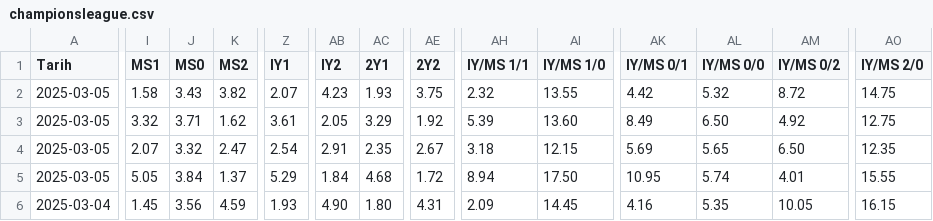
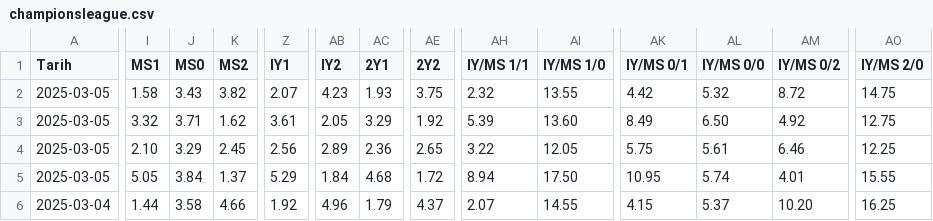
Before and after one commit to analysematchodds/match_odds_csv, a CSV file: championsleague.csv, drawn as a sheet; only a part is shown, gaps mark what is left out; the diff covers the shown part only; the diff names each change by its address in the sheet, - before the commit and + after, or states it on an @@ line.

Commit message:
Update matchodds.csv

```diff
--- a/championsleague.csv
+++ b/championsleague.csv
-I4 (MS1): 2.07
+I4 (MS1): 2.10
-J4 (MS0): 3.32
+J4 (MS0): 3.29
-K4 (MS2): 2.47
+K4 (MS2): 2.45
-Z4 (IY1): 2.54
+Z4 (IY1): 2.56
-AB4 (IY2): 2.91
+AB4 (IY2): 2.89
-AC4 (2Y1): 2.35
+AC4 (2Y1): 2.36
-AE4 (2Y2): 2.67
+AE4 (2Y2): 2.65
-AH4 (IY/MS 1/1): 3.18
+AH4 (IY/MS 1/1): 3.22
-AI4 (IY/MS 1/0): 12.15
+AI4 (IY/MS 1/0): 12.05
-AK4 (IY/MS 0/1): 5.69
+AK4 (IY/MS 0/1): 5.75
-AL4 (IY/MS 0/0): 5.65
+AL4 (IY/MS 0/0): 5.61
-AM4 (IY/MS 0/2): 6.50
+AM4 (IY/MS 0/2): 6.46
-AO4 (IY/MS 2/0): 12.35
+AO4 (IY/MS 2/0): 12.25
-I6 (MS1): 1.45
+I6 (MS1): 1.44
-J6 (MS0): 3.56
+J6 (MS0): 3.58
-K6 (MS2): 4.59
+K6 (MS2): 4.66
-Z6 (IY1): 1.93
+Z6 (IY1): 1.92
-AB6 (IY2): 4.90
+AB6 (IY2): 4.96
-AC6 (2Y1): 1.80
+AC6 (2Y1): 1.79
-AE6 (2Y2): 4.31
+AE6 (2Y2): 4.37
-AH6 (IY/MS 1/1): 2.09
+AH6 (IY/MS 1/1): 2.07
-AI6 (IY/MS 1/0): 14.45
+AI6 (IY/MS 1/0): 14.55
-AK6 (IY/MS 0/1): 4.16
+AK6 (IY/MS 0/1): 4.15
-AL6 (IY/MS 0/0): 5.35
+AL6 (IY/MS 0/0): 5.37
-AM6 (IY/MS 0/2): 10.05
+AM6 (IY/MS 0/2): 10.20
-AO6 (IY/MS 2/0): 16.15
+AO6 (IY/MS 2/0): 16.25
```
Also changed, not shown: 76 edited cells elsewhere in this file.
